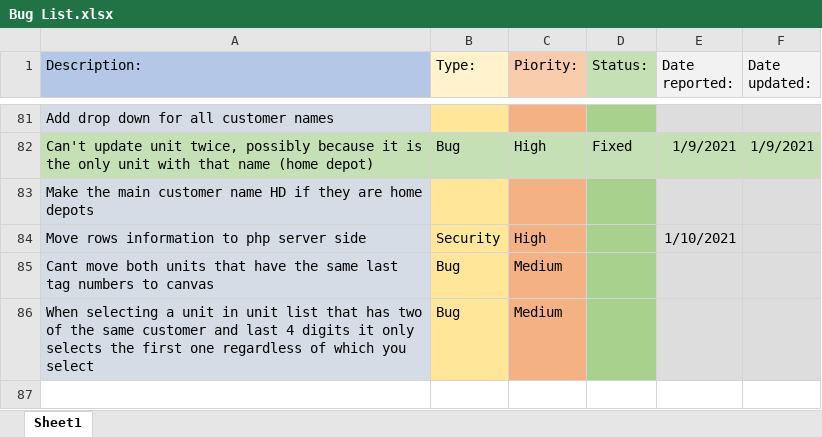
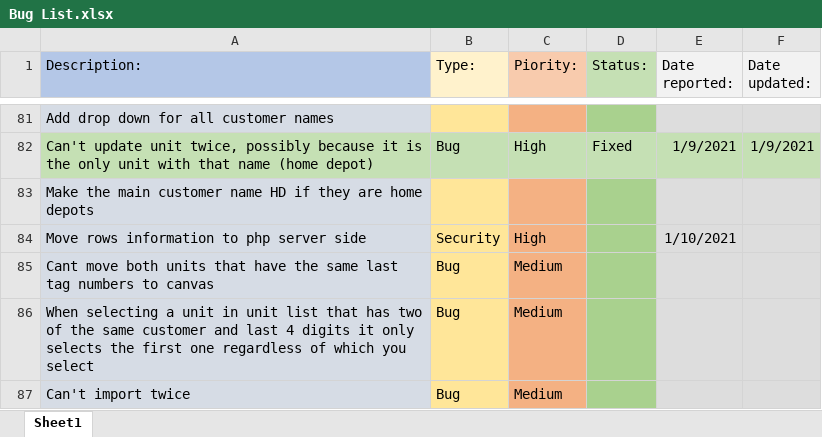
Before and after one commit to morrisapps/TruckLoadCreator, an Excel workbook: Bug List.xlsx, sheet Sheet1, drawn as a sheet; only a part is shown, gaps mark what is left out; values as stored, in another font and other column widths than the file's, no borders; the diff names each change by its address in the sheet, - before the commit and + after, or states it on an @@ line.

```diff
--- a/Bug List.xlsx (sheet Sheet1)
+++ b/Bug List.xlsx (sheet Sheet1)
+row 87: Can't import twice | Bug | Medium
```
Also changed, not shown: 5 other files.
